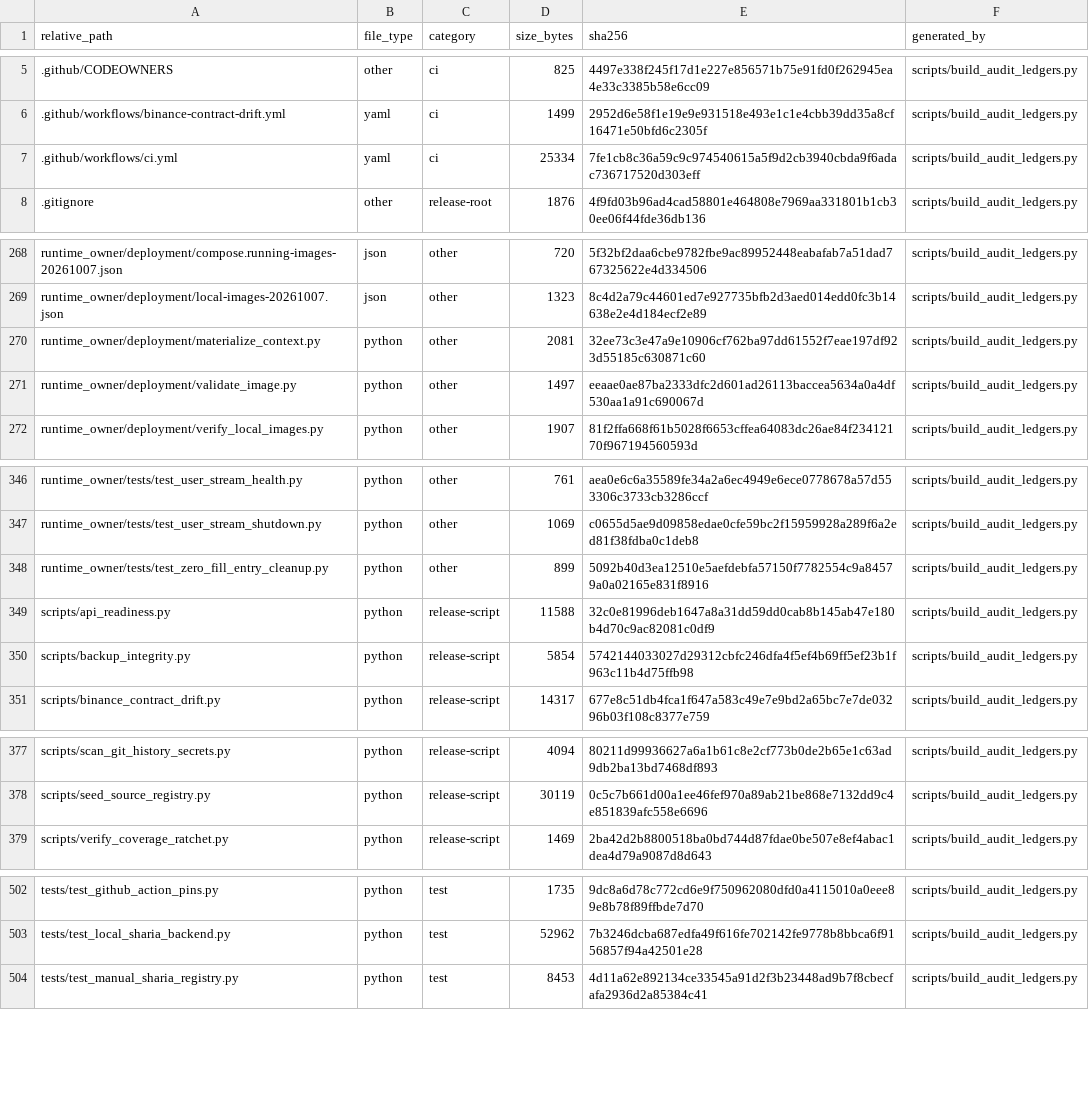
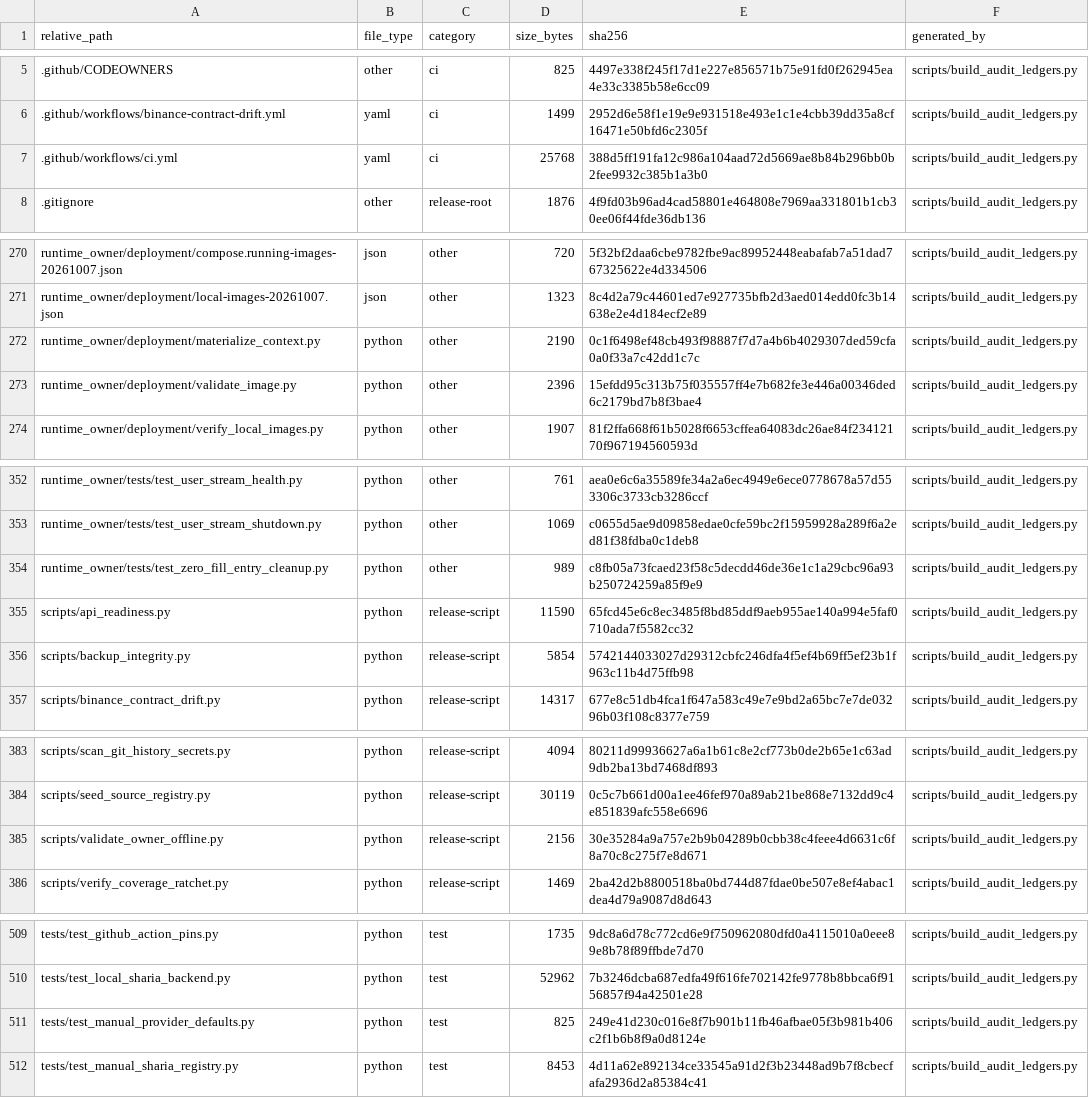
Before and after one commit to asad13-Binana/Binana-Binance-Spot-Trading-Sharia-Compliance-BOT-TestNet, a CSV file: docs/audit/FILE_REVIEW_LEDGER.csv, drawn as a sheet; only a part is shown, gaps mark what is left out; the diff covers the shown part only.

Commit message:
Repair confirmed owner and Telegram defects from the October 12 audit (#33)
* Repair owner durability, price validation, storage admission and panel evidence

* Qualify raw order fixtures and gate release artifacts on owner regressions

* Enforce account and current-price preflight; refresh audit evidence

```diff
--- a/docs/audit/FILE_REVIEW_LEDGER.csv
+++ b/docs/audit/FILE_REVIEW_LEDGER.csv
@@ -6,3 +6,3 @@ relative_path,file_type,category,size_bytes,sha256,generated_by
 .github/workflows/binance-contract-drift.yml,yaml,ci,1499,2952d6e58f1e19e9e931518e493e1c1e4cbb39dd35a8cf16471e50bfd6c2305f,scripts/build_audit_ledgers.py
-.github/workflows/ci.yml,yaml,ci,25334,7fe1cb8c36a59c9c974540615a5f9d2cb3940cbda9f6adac736717520d303eff,scripts/build_audit_ledgers.py
+.github/workflows/ci.yml,yaml,ci,25768,388d5ff191fa12c986a104aad72d5669ae8b84b296bb0b2fee9932c385b1a3b0,scripts/build_audit_ledgers.py
 .gitignore,other,release-root,1876,4f9fd03b96ad4cad58801e464808e7969aa331801b1cb30ee06f44fde36db136,scripts/build_audit_ledgers.py
@@ -269,4 +271,4 @@ runtime_owner/deployment/compose.running-images-20261007.json,json,other,720,5f3
 runtime_owner/deployment/local-images-20261007.json,json,other,1323,8c4d2a79c44601ed7e927735bfb2d3aed014edd0fc3b14638e2e4d184ecf2e89,scripts/build_audit_ledgers.py
-runtime_owner/deployment/materialize_context.py,python,other,2081,32ee73c3e47a9e10906cf762ba97dd61552f7eae197df923d55185c630871c60,scripts/build_audit_ledgers.py
-runtime_owner/deployment/validate_image.py,python,other,1497,eeaae0ae87ba2333dfc2d601ad26113baccea5634a0a4df530aa1a91c690067d,scripts/build_audit_ledgers.py
+runtime_owner/deployment/materialize_context.py,python,other,2190,0c1f6498ef48cb493f98887f7d7a4b6b4029307ded59cfa0a0f33a7c42dd1c7c,scripts/build_audit_ledgers.py
+runtime_owner/deployment/validate_image.py,python,other,2396,15efdd95c313b75f035557ff4e7b682fe3e446a00346ded6c2179bd7b8f3bae4,scripts/build_audit_ledgers.py
 runtime_owner/deployment/verify_local_images.py,python,other,1907,81f2ffa668f61b5028f6653cffea64083dc26ae84f23412170f967194560593d,scripts/build_audit_ledgers.py
@@ -347,4 +353,4 @@ runtime_owner/tests/test_user_stream_health.py,python,other,761,aea0e6c6a35589fe
 runtime_owner/tests/test_user_stream_shutdown.py,python,other,1069,c0655d5ae9d09858edae0cfe59bc2f15959928a289f6a2ed81f38fdba0c1deb8,scripts/build_audit_ledgers.py
-runtime_owner/tests/test_zero_fill_entry_cleanup.py,python,other,899,5092b40d3ea12510e5aefdebfa57150f7782554c9a84579a0a02165e831f8916,scripts/build_audit_ledgers.py
-scripts/api_readiness.py,python,release-script,11588,32c0e81996deb1647a8a31dd59dd0cab8b145ab47e180b4d70c9ac82081c0df9,scripts/build_audit_ledgers.py
+runtime_owner/tests/test_zero_fill_entry_cleanup.py,python,other,989,c8fb05a73fcaed23f58c5decdd46de36e1c1a29cbc96a93b250724259a85f9e9,scripts/build_audit_ledgers.py
+scripts/api_readiness.py,python,release-script,11590,65fcd45e6c8ec3485f8bd85ddf9aeb955ae140a994e5faf0710ada7f5582cc32,scripts/build_audit_ledgers.py
 scripts/backup_integrity.py,python,release-script,5854,5742144033027d29312cbfc246dfa4f5ef4b69ff5ef23b1f963c11b4d75ffb98,scripts/build_audit_ledgers.py
@@ -378,2 +384,3 @@ scripts/scan_git_history_secrets.py,python,release-script,4094,80211d99936627a6a
 scripts/seed_source_registry.py,python,release-script,30119,0c5c7b661d00a1ee46fef970a89ab21be868e7132dd9c4e851839afc558e6696,scripts/build_audit_ledgers.py
+scripts/validate_owner_offline.py,python,release-script,2156,30e35284a9a757e2b9b04289b0cbb38c4feee4d6631c6f8a70c8c275f7e8d671,scripts/build_audit_ledgers.py
 scripts/verify_coverage_ratchet.py,python,release-script,1469,2ba42d2b8800518ba0bd744d87fdae0be507e8ef4abac1dea4d79a9087d8d643,scripts/build_audit_ledgers.py
@@ -503,2 +510,3 @@ tests/test_github_action_pins.py,python,test,1735,9dc8a6d78c772cd6e9f750962080df
 tests/test_local_sharia_backend.py,python,test,52962,7b3246dcba687edfa49f616fe702142fe9778b8bbca6f9156857f94a42501e28,scripts/build_audit_ledgers.py
+tests/test_manual_provider_defaults.py,python,test,825,249e41d230c016e8f7b901b11fb46afbae05f3b981b406c2f1b6b8f9a0d8124e,scripts/build_audit_ledgers.py
 tests/test_manual_sharia_registry.py,python,test,8453,4d11a62e892134ce33545a91d2f3b23448ad9b7f8cbecfafa2936d2a85384c41,scripts/build_audit_ledgers.py
```
Also changed, not shown: 6 added rows and 30 edited cells elsewhere in this file, 30 other files.
